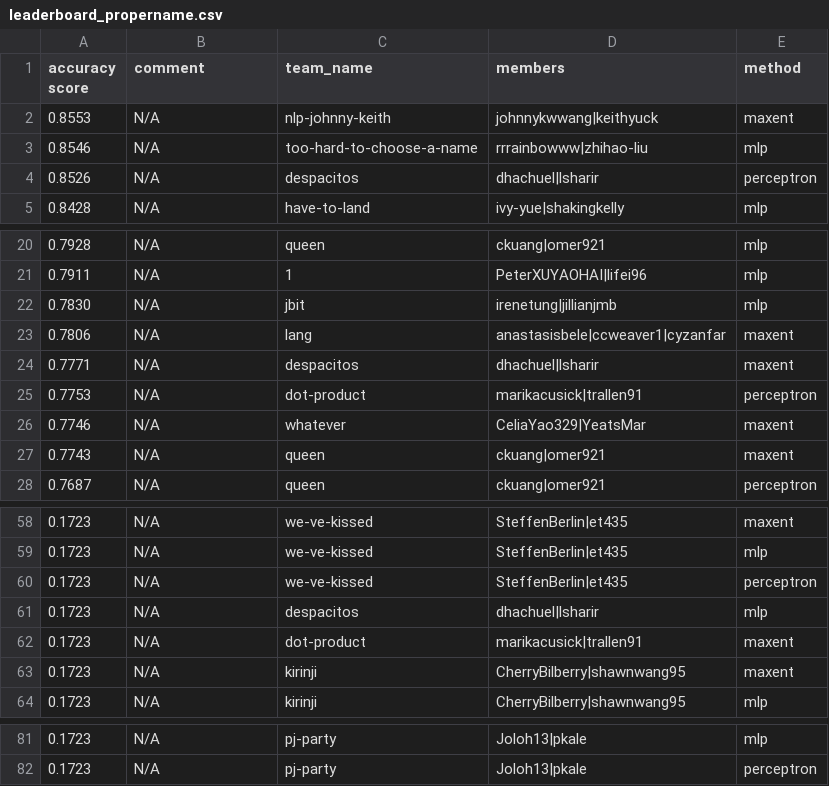
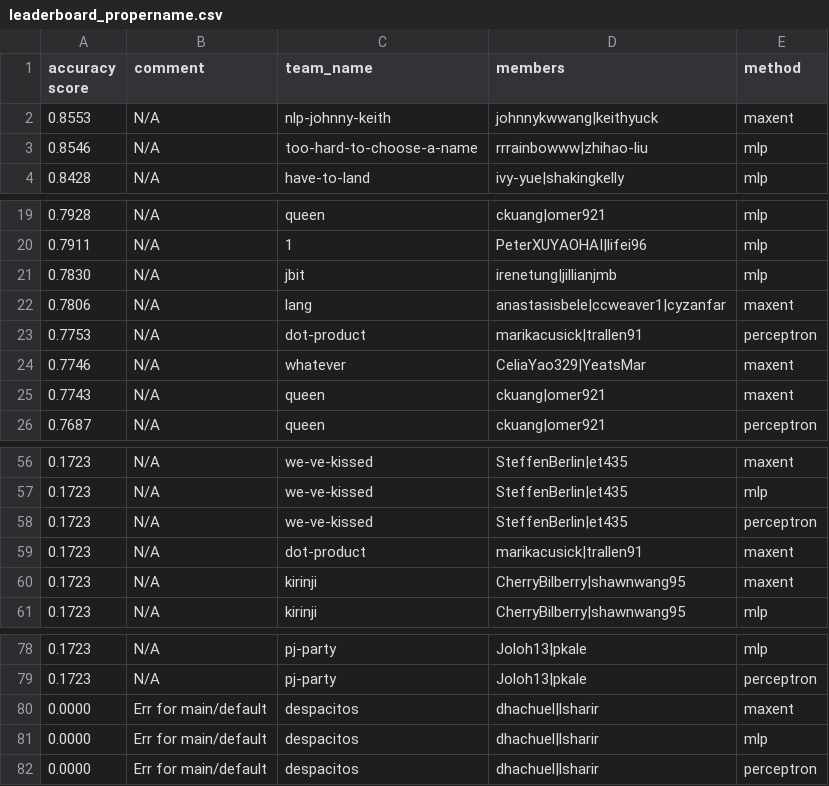
Before and after one commit to irenetung/assignment1, a CSV file: leaderboard/leaderboard_propername.csv, drawn as a sheet; only a part is shown, gaps mark what is left out.

Commit message:
cron update

```diff
--- a/leaderboard/leaderboard_propername.csv
+++ b/leaderboard/leaderboard_propername.csv
@@ -3,3 +3,2 @@ accuracy score,comment,team_name,members,method
 0.8546,N/A,too-hard-to-choose-a-name,rrrainbowww|zhihao-liu,mlp
-0.8526,N/A,despacitos,dhachuel|lsharir,perceptron
 0.8428,N/A,have-to-land,ivy-yue|shakingkelly,mlp
@@ -23,3 +22,2 @@ accuracy score,comment,team_name,members,method
 0.7806,N/A,lang,anastasisbele|ccweaver1|cyzanfar,maxent
-0.7771,N/A,despacitos,dhachuel|lsharir,maxent
 0.7753,N/A,dot-product,marikacusick|trallen91,perceptron
@@ -60,3 +58,2 @@ accuracy score,comment,team_name,members,method
 0.1723,N/A,we-ve-kissed,SteffenBerlin|et435,perceptron
-0.1723,N/A,despacitos,dhachuel|lsharir,mlp
 0.1723,N/A,dot-product,marikacusick|trallen91,maxent
@@ -82 +79,4 @@ accuracy score,comment,team_name,members,method
 0.1723,N/A,pj-party,Joloh13|pkale,perceptron
+0.0000,Err for main/default,despacitos,dhachuel|lsharir,maxent
+0.0000,Err for main/default,despacitos,dhachuel|lsharir,mlp
+0.0000,Err for main/default,despacitos,dhachuel|lsharir,perceptron
```
